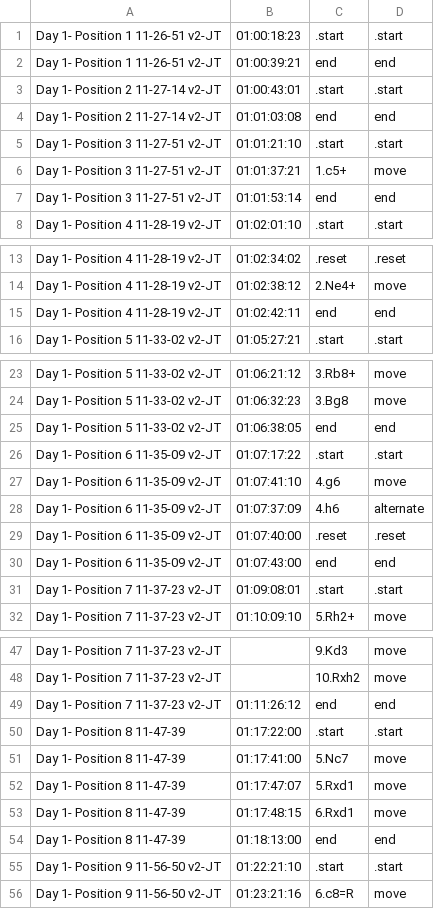
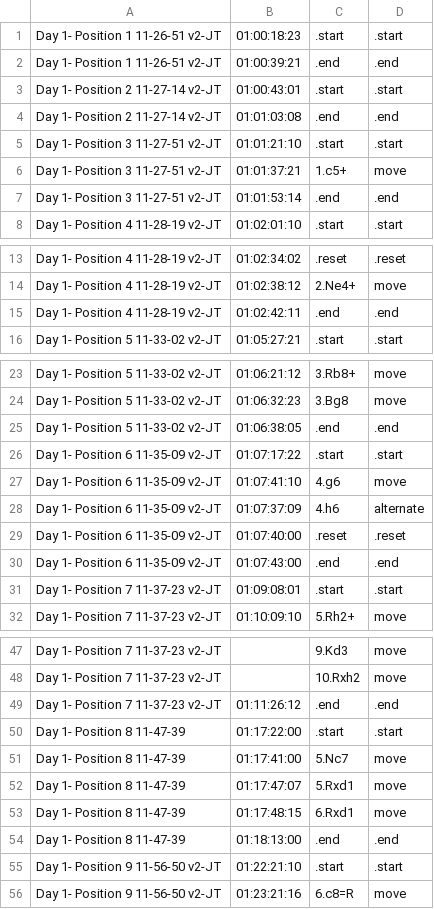
Before and after one commit to johnson-rl/chess, a CSV file: jtan-edits.csv, drawn as a sheet; only a part is shown, gaps mark what is left out; the diff covers the shown part only.

Commit message:
typo for reals now

```diff
--- a/jtan-edits.csv
+++ b/jtan-edits.csv
@@ -1,8 +1,8 @@
 Day 1- Position 1 11-26-51 v2-JT,01:00:18:23,.start,.start
-Day 1- Position 1 11-26-51 v2-JT,01:00:39:21,end,end
+Day 1- Position 1 11-26-51 v2-JT,01:00:39:21,.end,.end
 Day 1- Position 2 11-27-14 v2-JT,01:00:43:01,.start,.start
-Day 1- Position 2 11-27-14 v2-JT,01:01:03:08,end,end
+Day 1- Position 2 11-27-14 v2-JT,01:01:03:08,.end,.end
 Day 1- Position 3 11-27-51 v2-JT,01:01:21:10,.start,.start
 Day 1- Position 3 11-27-51 v2-JT,01:01:37:21,1.c5+,move
-Day 1- Position 3 11-27-51 v2-JT,01:01:53:14,end,end
+Day 1- Position 3 11-27-51 v2-JT,01:01:53:14,.end,.end
 Day 1- Position 4 11-28-19 v2-JT,01:02:01:10,.start,.start
@@ -14,3 +14,3 @@ Day 1- Position 4 11-28-19 v2-JT,01:02:34:02,.reset,.reset
 Day 1- Position 4 11-28-19 v2-JT,01:02:38:12,2.Ne4+,move
-Day 1- Position 4 11-28-19 v2-JT,01:02:42:11,end,end
+Day 1- Position 4 11-28-19 v2-JT,01:02:42:11,.end,.end
 Day 1- Position 5 11-33-02 v2-JT,01:05:27:21,.start,.start
@@ -24,3 +24,3 @@ Day 1- Position 5 11-33-02 v2-JT,01:06:21:12,3.Rb8+,move
 Day 1- Position 5 11-33-02 v2-JT,01:06:32:23,3.Bg8,move
-Day 1- Position 5 11-33-02 v2-JT,01:06:38:05,end,end
+Day 1- Position 5 11-33-02 v2-JT,01:06:38:05,.end,.end
 Day 1- Position 6 11-35-09 v2-JT,01:07:17:22,.start,.start
@@ -29,3 +29,3 @@ Day 1- Position 6 11-35-09 v2-JT,01:07:37:09,4.h6,alternate
 Day 1- Position 6 11-35-09 v2-JT,01:07:40:00,.reset,.reset
-Day 1- Position 6 11-35-09 v2-JT,01:07:43:00,end,end
+Day 1- Position 6 11-35-09 v2-JT,01:07:43:00,.end,.end
 Day 1- Position 7 11-37-23 v2-JT,01:09:08:01,.start,.start
@@ -48,3 +48,3 @@ Day 1- Position 7 11-37-23 v2-JT,,9.Kd3,move
 Day 1- Position 7 11-37-23 v2-JT,,10.Rxh2,move
-Day 1- Position 7 11-37-23 v2-JT,01:11:26:12,end,end
+Day 1- Position 7 11-37-23 v2-JT,01:11:26:12,.end,.end
 Day 1- Position 8 11-47-39,01:17:22:00,.start,.start
@@ -53,3 +53,3 @@ Day 1- Position 8 11-47-39,01:17:47:07,5.Rxd1,move
 Day 1- Position 8 11-47-39,01:17:48:15,6.Rxd1,move
-Day 1- Position 8 11-47-39,01:18:13:00,end,end
+Day 1- Position 8 11-47-39,01:18:13:00,.end,.end
 Day 1- Position 9 11-56-50 v2-JT,01:22:21:10,.start,.start
```
Also changed, not shown: 10 edited cells elsewhere in this file, 1 other file.
